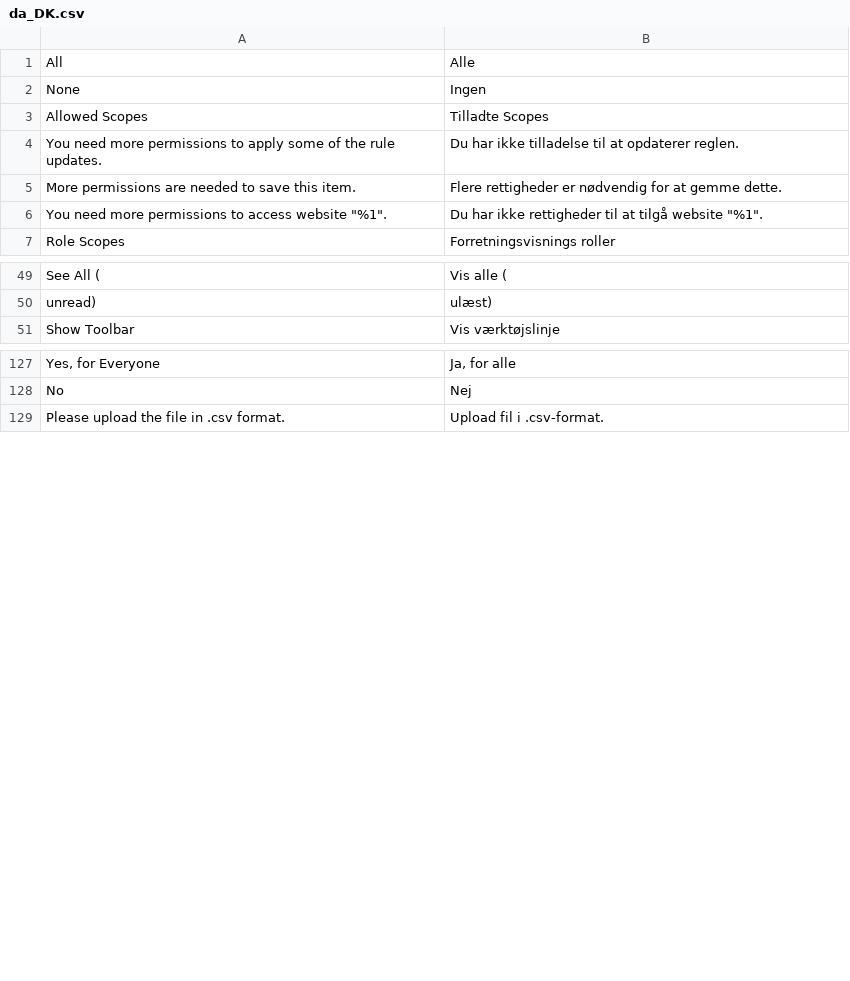
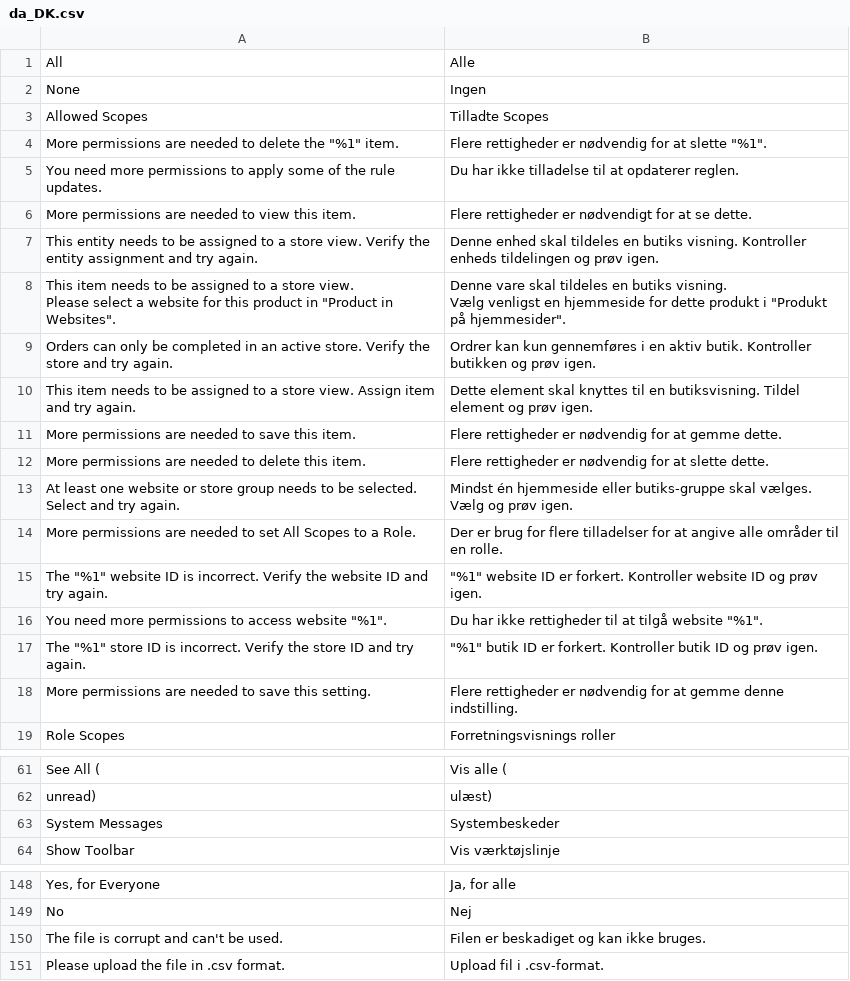
Before and after one commit to magento-l10n/language-da_DK, a CSV file: da_DK.csv, drawn as a sheet; only a part is shown, gaps mark what is left out; ↵ is a line break in a cell; the diff covers the shown part only; the diff names each change by its address in the sheet, - before the commit and + after, or states it on an @@ line.

Commit message:
Updating translations from Crowdin.

```diff
--- a/da_DK.csv
+++ b/da_DK.csv
+row 4: More permissions are needed to delete the "%1" item. | Flere rettigheder er nødvendig for at slette "%1".
+row 6: More permissions are needed to view this item. | Flere rettigheder er nødvendigt for at se dette.
+row 7: This entity needs to be assigned to a store view. Verify the entity assignment and try again. | Denne enhed skal tildeles en butiks visning. Kontroller enheds tildelingen og prøv igen.
+row 8: This item needs to be assigned to a store view. ↵ Please select a website for this product in "Product in Websites". | Denne vare skal tildeles en butiks visning. ↵ Vælg venligst en hjemmeside for dette produkt i "Produkt på hjemmesider".
+row 9: Orders can only be completed in an active store. Verify the store and try again. | Ordrer kan kun gennemføres i en aktiv butik. Kontroller butikken og prøv igen.
+row 10: This item needs to be assigned to a store view. Assign item and try again. | Dette element skal knyttes til en butiksvisning. Tildel element og prøv igen.
+row 12: More permissions are needed to delete this item. | Flere rettigheder er nødvendig for at slette dette.
+row 13: At least one website or store group needs to be selected. Select and try again. | Mindst én hjemmeside eller butiks-gruppe skal vælges. Vælg og prøv igen.
+row 14: More permissions are needed to set All Scopes to a Role. | Der er brug for flere tilladelser for at angive alle områder til en rolle.
+row 15: The "%1" website ID is incorrect. Verify the website ID and try again. | "%1" website ID er forkert. Kontroller website ID og prøv igen.
+row 17: The "%1" store ID is incorrect. Verify the store ID and try again. | "%1" butik ID er forkert. Kontroller butik ID og prøv igen.
+row 18: More permissions are needed to save this setting. | Flere rettigheder er nødvendig for at gemme denne indstilling.
+row 63: System Messages | Systembeskeder
+row 150: The file is corrupt and can't be used. | Filen er beskadiget og kan ikke bruges.
```
Also changed, not shown: 8 added rows elsewhere in this file, 1 other file.
